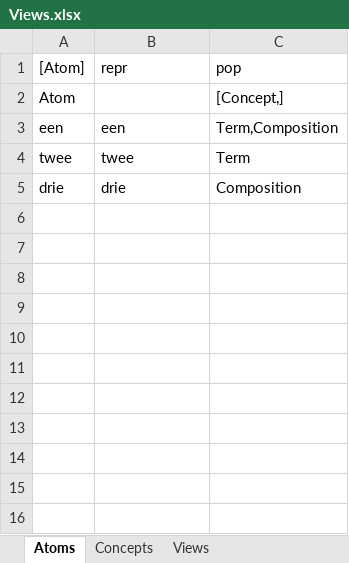
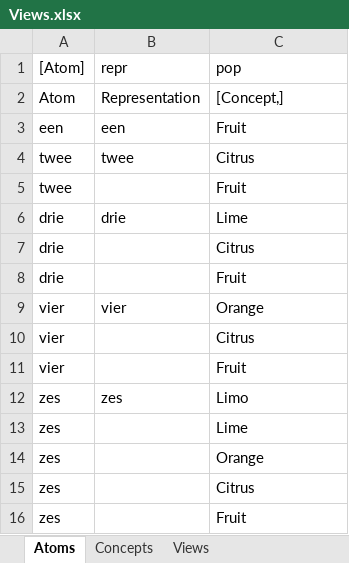
Before and after one commit to AmpersandTarski/Ampersand, an Excel workbook: AmpersandData/FormalAmpersand/Views.xlsx, sheet Atoms, drawn as a sheet; values as stored, in another font and other column widths than the file's, no borders; addresses are those after the commit; the diff names each change by its address in the sheet, - before the commit and + after, or states it on an @@ line.

```diff
--- a/AmpersandData/FormalAmpersand/Views.xlsx (sheet Atoms)
+++ b/AmpersandData/FormalAmpersand/Views.xlsx (sheet Atoms)
-B2 (repr): (empty)
+B2 (repr): Representation
-C3 (pop): Term,Composition
+C3 (pop): Fruit
-C4 (pop): Term
+C4 (pop): Citrus
+row 5: twee |  | Fruit
-C6 (pop): Composition
+C6 (pop): Lime
+row 7: drie |  | Citrus
+row 8: drie |  | Fruit
+row 9: vier | vier | Orange
+row 10: vier |  | Citrus
+row 11: vier |  | Fruit
+row 12: zes | zes | Limo
+row 13: zes |  | Lime
+row 14: zes |  | Orange
+row 15: zes |  | Citrus
+row 16: zes |  | Fruit
```
Also changed, not shown: sheet Concepts, sheet Views, 7 other files.
